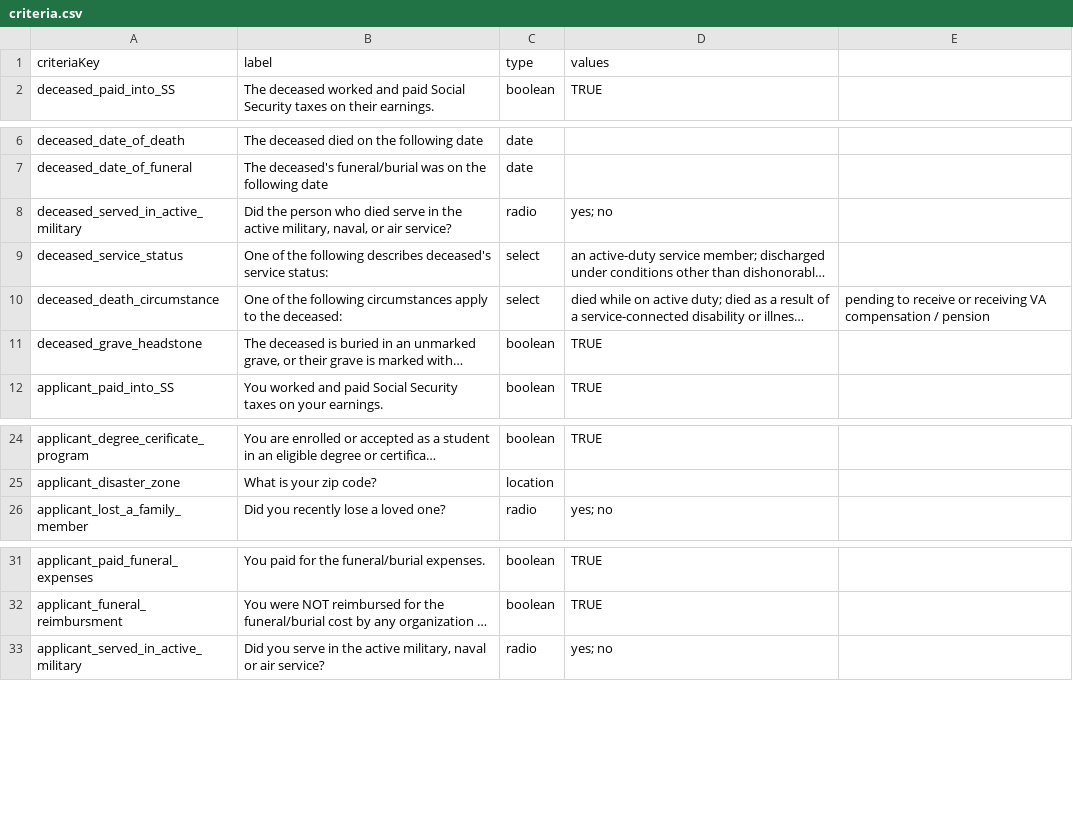
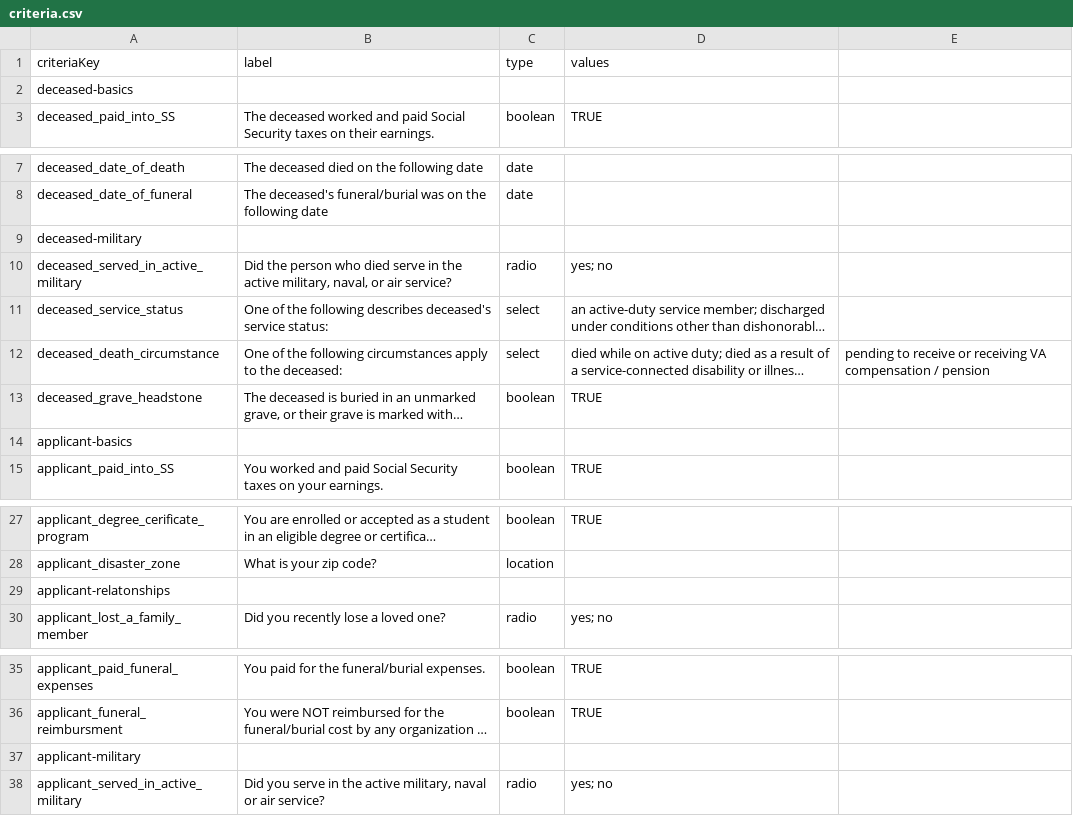
Before and after one commit to GSA-TTS/usagov-benefits-eligibility, a CSV file: content/criteria.csv, drawn as a sheet; only a part is shown, gaps mark what is left out; long unchanged cells end in …; the diff names each change by its address in the sheet, - before the commit and + after, or states it on an @@ line.

Commit message:
Added empty rows to visually separate criteria groups

```diff
--- a/content/criteria.csv
+++ b/content/criteria.csv
+row 2: deceased-basics
+row 9: deceased-military
+row 14: applicant-basics
+row 29: applicant-relatonships
+row 37: applicant-military
```
